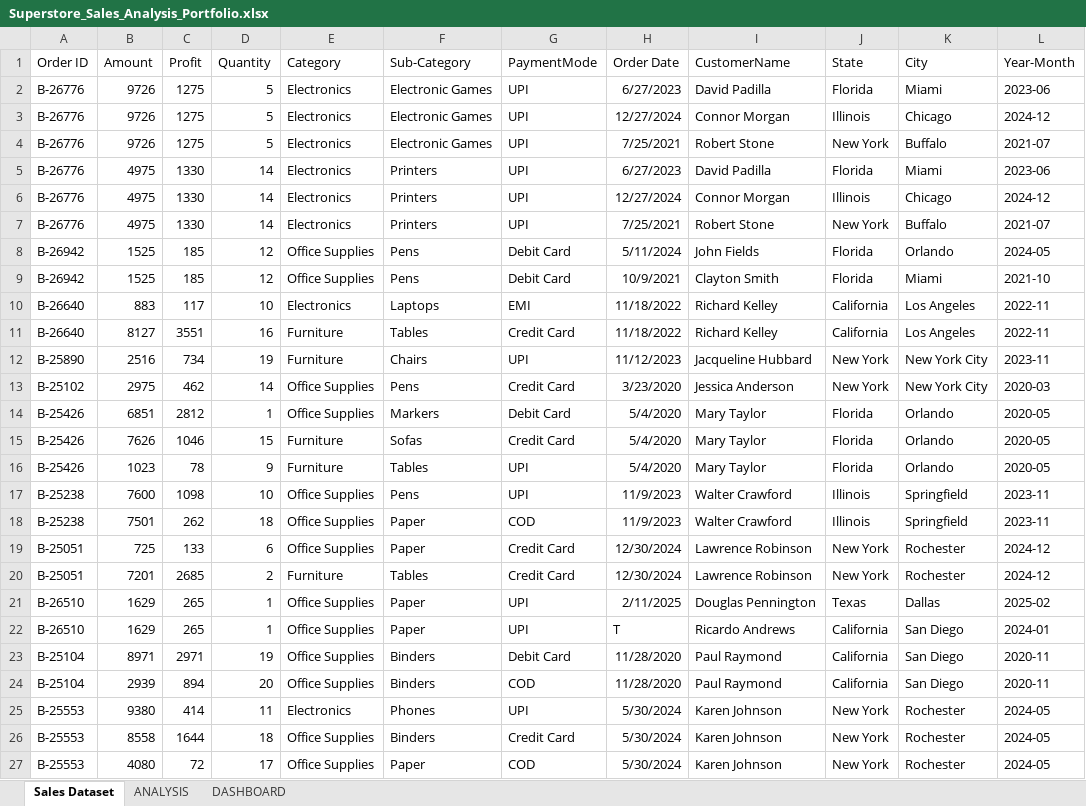
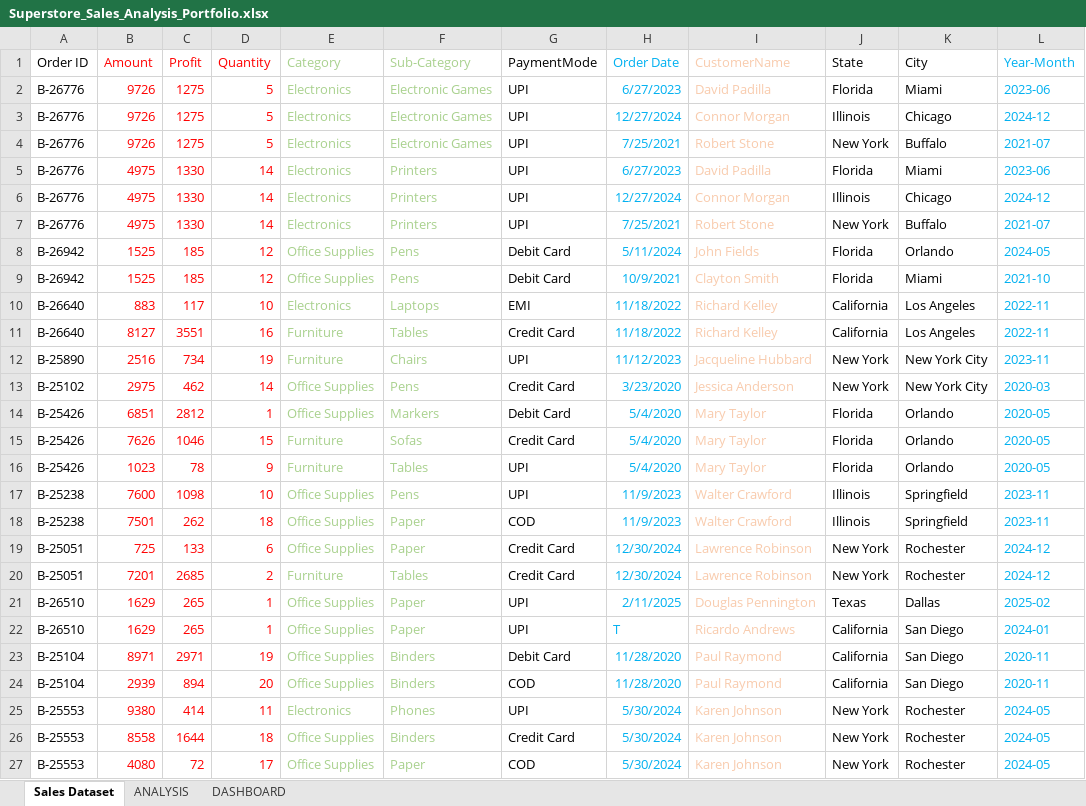
Before and after one commit to Prosper-deagle10/Data-Analysis, an Excel workbook: Superstore_Sales_Analysis_Portfolio.xlsx, sheet Sales Dataset, drawn as a sheet; only a part is shown; values as stored, in another font and other column widths than the file's, no borders; table styles not drawn; the diff covers the shown part only; the diff names each change by its address in the sheet, - before the commit and + after, or states it on an @@ line.

```diff
--- a/Superstore_Sales_Analysis_Portfolio.xlsx (sheet Sales Dataset)
+++ b/Superstore_Sales_Analysis_Portfolio.xlsx (sheet Sales Dataset)
-B1:D27 text colour: black
+B1:D27 text colour: #FF0000
-E1:F27 text colour: black
+E1:F27 text colour: #A9D18E
-H1:H27 text colour: black
+H1:H27 text colour: #00B0F0
-I1:I27 text colour: black
+I1:I27 text colour: #F8CBAD
-L1:L27 text colour: black
+L1:L27 text colour: #00B0F0
```
Also changed, not shown: cell formats elsewhere in this sheet, sheet ANALYSIS, charts or pictures, 1 other file.
